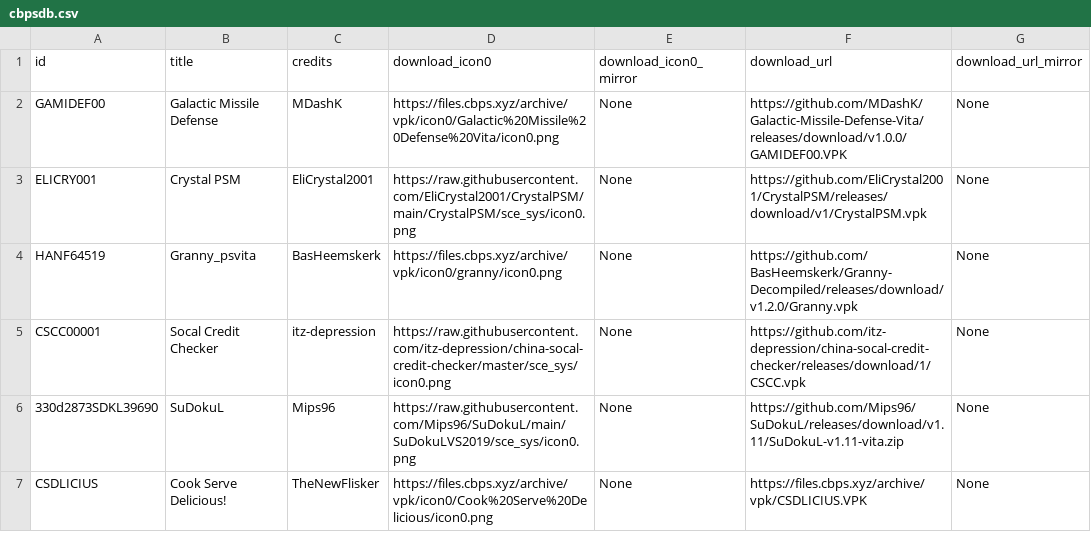
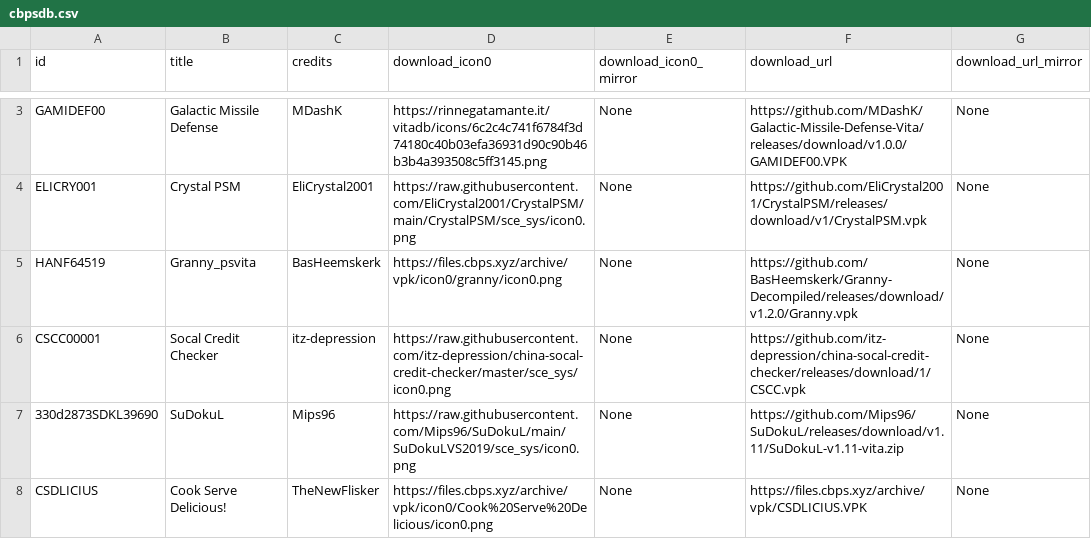
Before and after one commit to LiEnby/cbps-db, a CSV file: cbpsdb.csv, drawn as a sheet; only a part is shown, gaps mark what is left out; addresses are those after the commit; the diff covers the shown part only; the diff names each change by its address in the sheet, - before the commit and + after, or states it on an @@ line.

Commit message:
Add files via upload

```diff
--- a/cbpsdb.csv
+++ b/cbpsdb.csv
-D3 (download_icon0): https://files.cbps.xyz/archive/vpk/icon0/Galactic%20Missile%20Defense%20Vita/icon0.png
+D3 (download_icon0): https://rinnegatamante.it/vitadb/icons/6c2c4c741f6784f3d74180c40b03efa36931d90c90b46b3b4a393508c5ff3145.png
```
Also changed, not shown: 1 added row and 2 edited cells elsewhere in this file.
